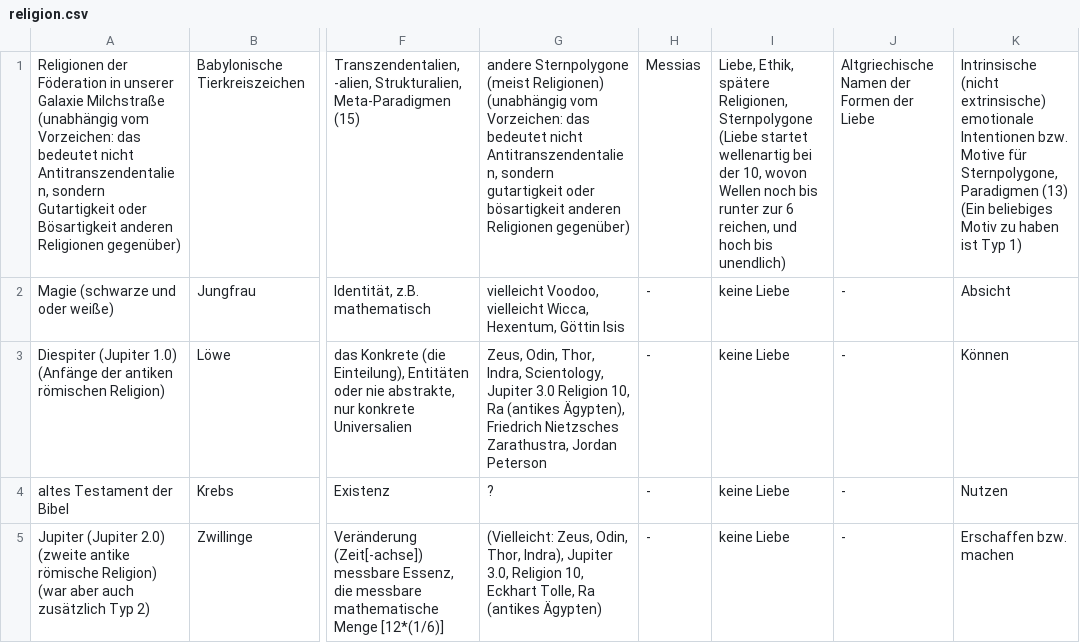
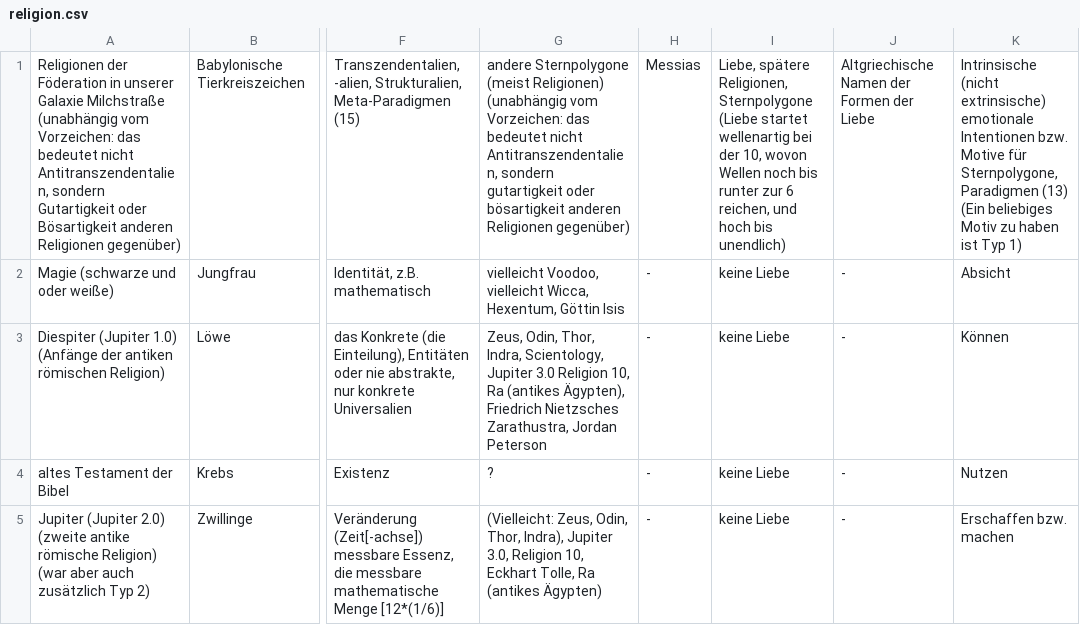
Before and after one commit to githubuser2000/reta-23-07-20, a CSV file: religion.csv, drawn as a sheet; only a part is shown, gaps mark what is left out; the diff names each change by its address in the sheet, - before the commit and + after, or states it on an @@ line.

Commit message:
bla

```diff
--- a/religion.csv
+++ b/religion.csv
-I1: Liebe, Ethik, spätere Religionen,…
+I1: Liebe, spätere Religionen,…
```
